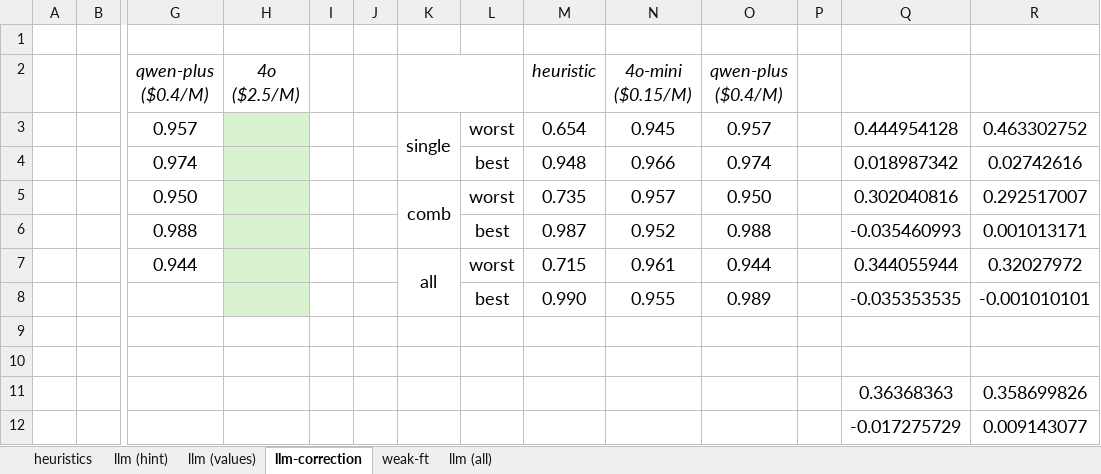
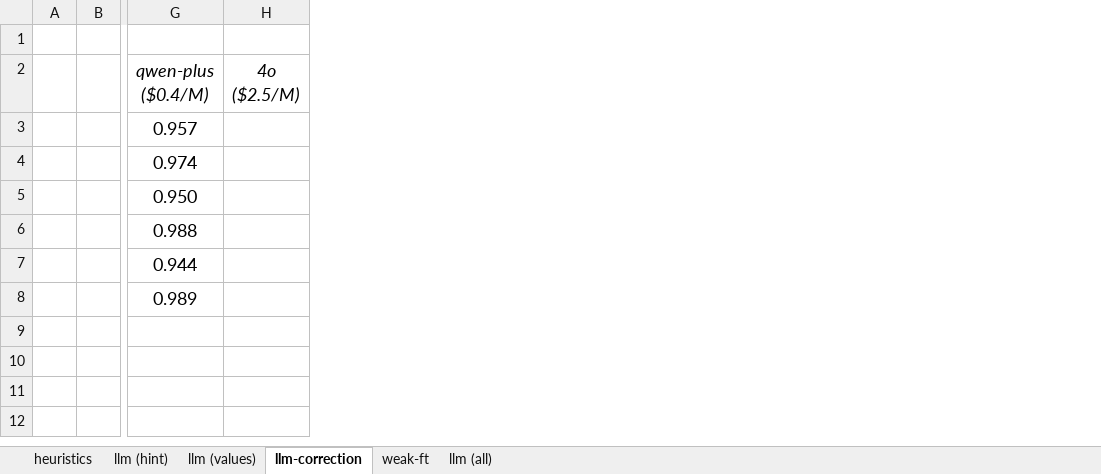
Before and after one commit to BeanHam/2024-spatial-data-integration, an Excel workbook: misc/join_results.xlsx, sheet llm-correction, drawn as a sheet; only a part is shown, gaps mark what is left out; values as stored, in another font and other column widths than the file's, no borders; conditional formats not drawn; rows hold the shown columns only; the diff names each change by its address in the sheet, - before the commit and + after, or states it on an @@ line.

```diff
--- a/misc/join_results.xlsx (sheet llm-correction)
+++ b/misc/join_results.xlsx (sheet llm-correction)
-column I, empty
-column J, empty
-column K, rows 3-7: single |  | comb |  | all
-column L, rows 3-8: worst | best | worst | best | worst | best
-column M (heuristic), rows 3-8: 0.654 | 0.948 | 0.735 | 0.987 | 0.715 | 0.990
-column N (4o-mini ($0.15/M)), rows 3-8: 0.945 | 0.966 | 0.957 | 0.952 | 0.961 | 0.955
-column O (qwen-plus ($0.4/M)), rows 3-8: 0.957 | 0.974 | 0.950 | 0.988 | 0.944 | 0.989
-column P, empty
-column Q, rows 3-8: 0.444954128 | 0.018987342 | 0.302040816 | -0.035460993 | 0.344055944 | -0.035353535
-column R, rows 3-8: 0.463302752 | 0.02742616 | 0.292517007 | 0.001013171 | 0.32027972 | -0.001010101
-H3:H8 fill: #D9F2D0
+H3:H8 fill: none
-G8 (qwen-plus ($0.4/M)): (empty)
+G8 (qwen-plus ($0.4/M)): 0.989
-row 9: (empty)
-row 10: (empty)
-row 11:  |  |  |  |  |  |  |  |  |  |  |  | 0.36368363 | 0.358699826
-row 12:  |  |  |  |  |  |  |  |  |  |  |  | -0.017275729 | 0.009143077
```
Also changed, not shown: sheet llm (values), sheet llm (hint), misc/union_results.xlsx.
